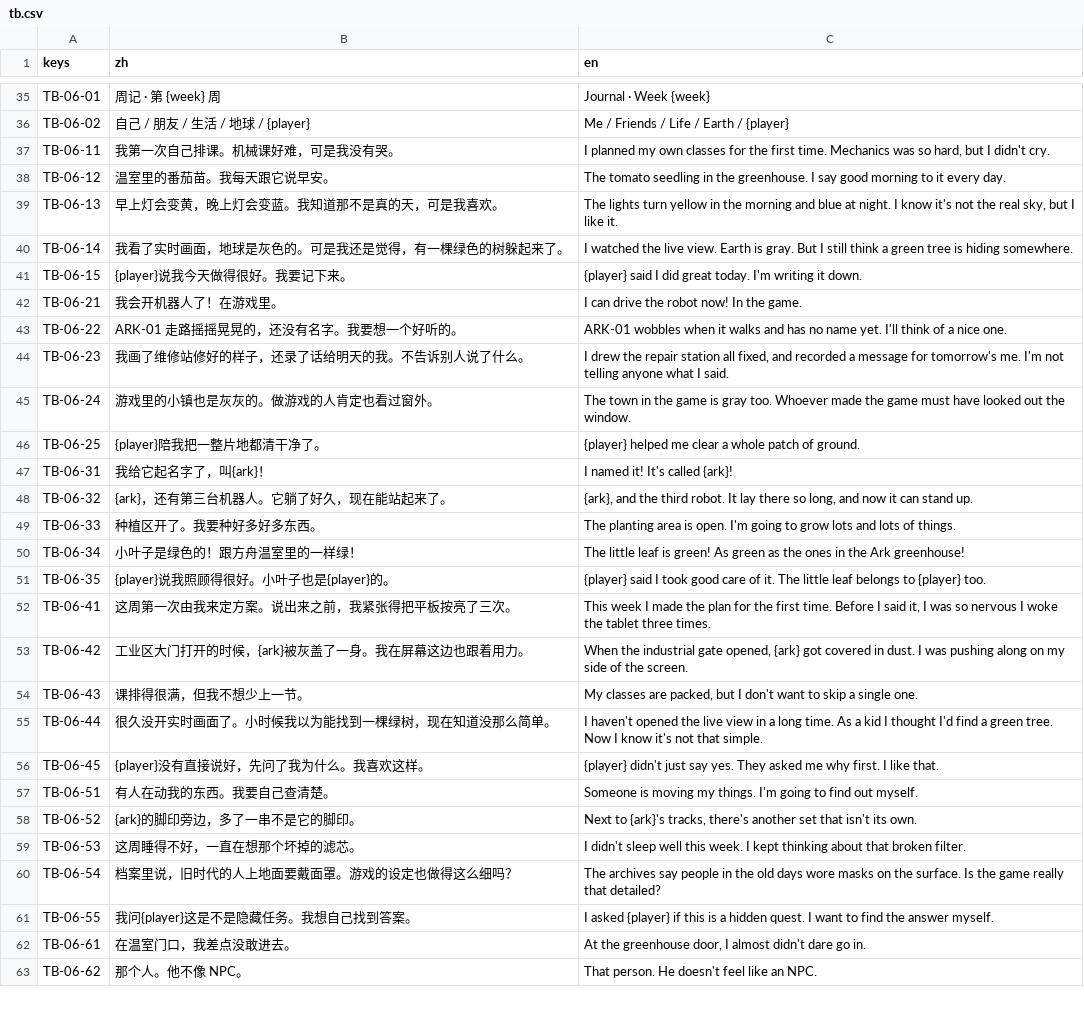
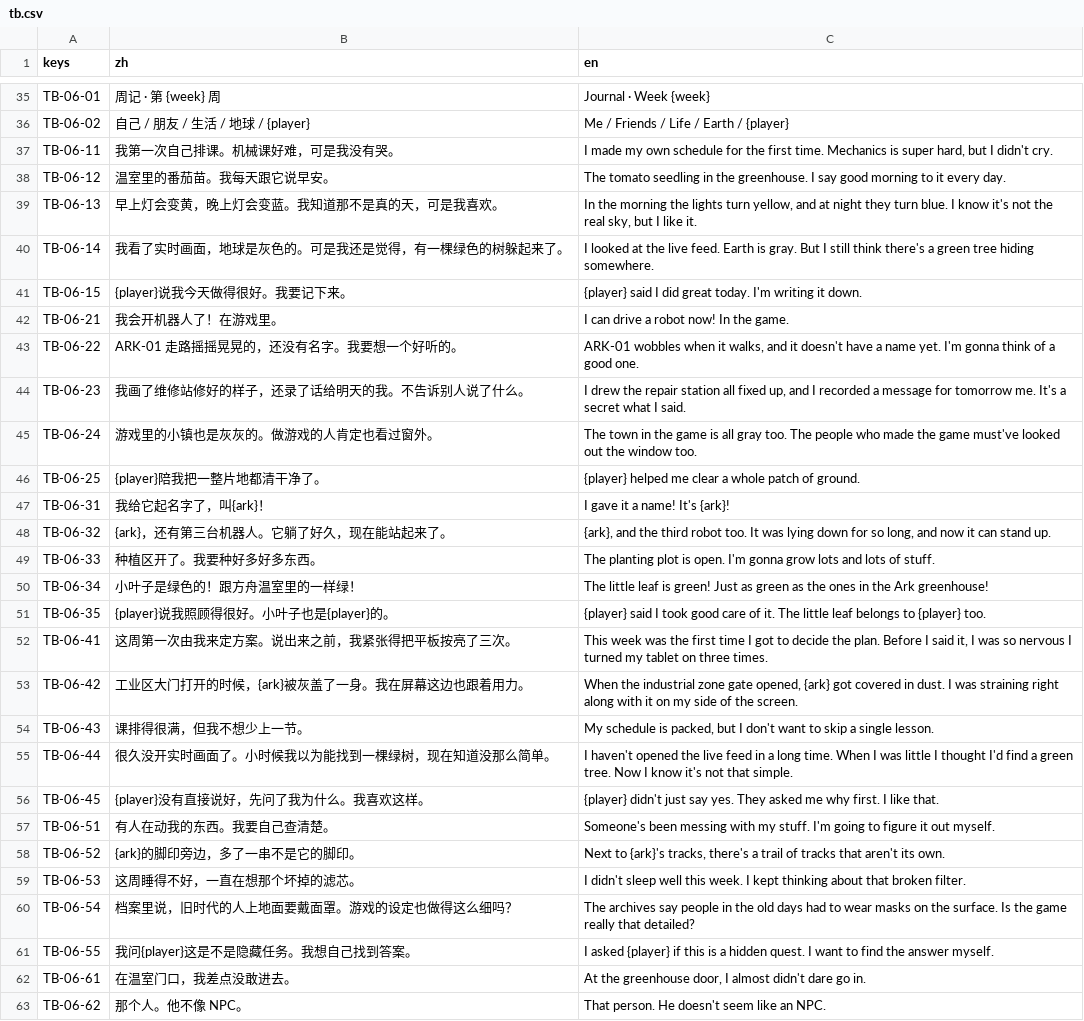
Before and after one commit to yijiuxia/to-you-tomorrow, a CSV file: text/tb.csv, drawn as a sheet; only a part is shown, gaps mark what is left out; the diff covers the shown part only.

```diff
--- a/text/tb.csv
+++ b/text/tb.csv
@@ -36,28 +36,28 @@ TB-06-01,周记 · 第 {week} 周,Journal · Week {week}
 TB-06-02,自己 / 朋友 / 生活 / 地球 / {player},Me / Friends / Life / Earth / {player}
-TB-06-11,我第一次自己排课。机械课好难，可是我没有哭。,"I planned my own classes for the first time. Mechanics was so hard, but I didn't cry."
+TB-06-11,我第一次自己排课。机械课好难，可是我没有哭。,"I made my own schedule for the first time. Mechanics is super hard, but I didn't cry."
 TB-06-12,温室里的番茄苗。我每天跟它说早安。,The tomato seedling in the greenhouse. I say good morning to it every day.
-TB-06-13,早上灯会变黄，晚上灯会变蓝。我知道那不是真的天，可是我喜欢。,"The lights turn yellow in the morning and blue at night. I know it's not the real sky, but I like it."
-TB-06-14,我看了实时画面，地球是灰色的。可是我还是觉得，有一棵绿色的树躲起来了。,"I watched the live view. Earth is gray. But I still think a green tree is hiding somewhere."
+TB-06-13,早上灯会变黄，晚上灯会变蓝。我知道那不是真的天，可是我喜欢。,"In the morning the lights turn yellow, and at night they turn blue. I know it's not the real sky, but I like it."
+TB-06-14,我看了实时画面，地球是灰色的。可是我还是觉得，有一棵绿色的树躲起来了。,I looked at the live feed. Earth is gray. But I still think there's a green tree hiding somewhere.
 TB-06-15,{player}说我今天做得很好。我要记下来。,{player} said I did great today. I'm writing it down.
-TB-06-21,我会开机器人了！在游戏里。,I can drive the robot now! In the game.
-TB-06-22,ARK-01 走路摇摇晃晃的，还没有名字。我要想一个好听的。,ARK-01 wobbles when it walks and has no name yet. I'll think of a nice one.
-TB-06-23,我画了维修站修好的样子，还录了话给明天的我。不告诉别人说了什么。,"I drew the repair station all fixed, and recorded a message for tomorrow's me. I'm not telling anyone what I said."
-TB-06-24,游戏里的小镇也是灰灰的。做游戏的人肯定也看过窗外。,The town in the game is gray too. Whoever made the game must have looked out the window.
+TB-06-21,我会开机器人了！在游戏里。,I can drive a robot now! In the game.
+TB-06-22,ARK-01 走路摇摇晃晃的，还没有名字。我要想一个好听的。,"ARK-01 wobbles when it walks, and it doesn't have a name yet. I'm gonna think of a good one."
+TB-06-23,我画了维修站修好的样子，还录了话给明天的我。不告诉别人说了什么。,"I drew the repair station all fixed up, and I recorded a message for tomorrow me. It's a secret what I said."
+TB-06-24,游戏里的小镇也是灰灰的。做游戏的人肯定也看过窗外。,The town in the game is all gray too. The people who made the game must've looked out the window too.
 TB-06-25,{player}陪我把一整片地都清干净了。,{player} helped me clear a whole patch of ground.
-TB-06-31,我给它起名字了，叫{ark}！,"I named it! It's called {ark}!"
-TB-06-32,{ark}，还有第三台机器人。它躺了好久，现在能站起来了。,"{ark}, and the third robot. It lay there so long, and now it can stand up."
-TB-06-33,种植区开了。我要种好多好多东西。,The planting area is open. I'm going to grow lots and lots of things.
-TB-06-34,小叶子是绿色的！跟方舟温室里的一样绿！,The little leaf is green! As green as the ones in the Ark greenhouse!
+TB-06-31,我给它起名字了，叫{ark}！,I gave it a name! It's {ark}!
+TB-06-32,{ark}，还有第三台机器人。它躺了好久，现在能站起来了。,"{ark}, and the third robot too. It was lying down for so long, and now it can stand up."
+TB-06-33,种植区开了。我要种好多好多东西。,The planting plot is open. I'm gonna grow lots and lots of stuff.
+TB-06-34,小叶子是绿色的！跟方舟温室里的一样绿！,The little leaf is green! Just as green as the ones in the Ark greenhouse!
 TB-06-35,{player}说我照顾得很好。小叶子也是{player}的。,{player} said I took good care of it. The little leaf belongs to {player} too.
-TB-06-41,这周第一次由我来定方案。说出来之前，我紧张得把平板按亮了三次。,"This week I made the plan for the first time. Before I said it, I was so nervous I woke the tablet three times."
-TB-06-42,工业区大门打开的时候，{ark}被灰盖了一身。我在屏幕这边也跟着用力。,"When the industrial gate opened, {ark} got covered in dust. I was pushing along on my side of the screen."
-TB-06-43,课排得很满，但我不想少上一节。,"My classes are packed, but I don't want to skip a single one."
-TB-06-44,很久没开实时画面了。小时候我以为能找到一棵绿树，现在知道没那么简单。,"I haven't opened the live view in a long time. As a kid I thought I'd find a green tree. Now I know it's not that simple."
+TB-06-41,这周第一次由我来定方案。说出来之前，我紧张得把平板按亮了三次。,"This week was the first time I got to decide the plan. Before I said it, I was so nervous I turned my tablet on three times."
+TB-06-42,工业区大门打开的时候，{ark}被灰盖了一身。我在屏幕这边也跟着用力。,"When the industrial zone gate opened, {ark} got covered in dust. I was straining right along with it on my side of the screen."
+TB-06-43,课排得很满，但我不想少上一节。,"My schedule is packed, but I don't want to skip a single lesson."
+TB-06-44,很久没开实时画面了。小时候我以为能找到一棵绿树，现在知道没那么简单。,I haven't opened the live feed in a long time. When I was little I thought I'd find a green tree. Now I know it's not that simple.
 TB-06-45,{player}没有直接说好，先问了我为什么。我喜欢这样。,"{player} didn't just say yes. They asked me why first. I like that."
-TB-06-51,有人在动我的东西。我要自己查清楚。,Someone is moving my things. I'm going to find out myself.
-TB-06-52,{ark}的脚印旁边，多了一串不是它的脚印。,"Next to {ark}'s tracks, there's another set that isn't its own."
+TB-06-51,有人在动我的东西。我要自己查清楚。,Someone's been messing with my stuff. I'm going to figure it out myself.
+TB-06-52,{ark}的脚印旁边，多了一串不是它的脚印。,"Next to {ark}'s tracks, there's a trail of tracks that aren't its own."
 TB-06-53,这周睡得不好，一直在想那个坏掉的滤芯。,I didn't sleep well this week. I kept thinking about that broken filter.
-TB-06-54,档案里说，旧时代的人上地面要戴面罩。游戏的设定也做得这么细吗？,"The archives say people in the old days wore masks on the surface. Is the game really that detailed?"
+TB-06-54,档案里说，旧时代的人上地面要戴面罩。游戏的设定也做得这么细吗？,The archives say people in the old days had to wear masks on the surface. Is the game really that detailed?
 TB-06-55,我问{player}这是不是隐藏任务。我想自己找到答案。,I asked {player} if this is a hidden quest. I want to find the answer myself.
 TB-06-61,在温室门口，我差点没敢进去。,"At the greenhouse door, I almost didn't dare go in."
-TB-06-62,那个人。他不像 NPC。,That person. He doesn't feel like an NPC.
+TB-06-62,那个人。他不像 NPC。,That person. He doesn't seem like an NPC.
```
Also changed, not shown: 35 edited cells elsewhere in this file.
